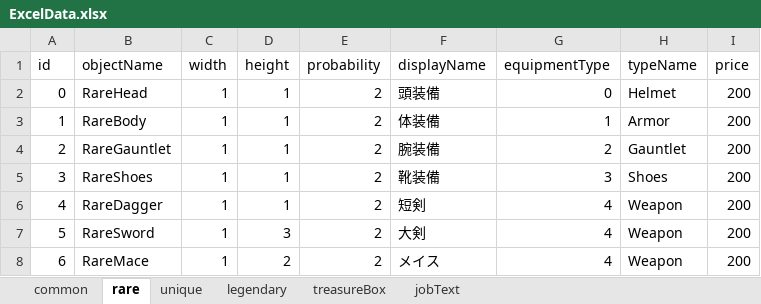
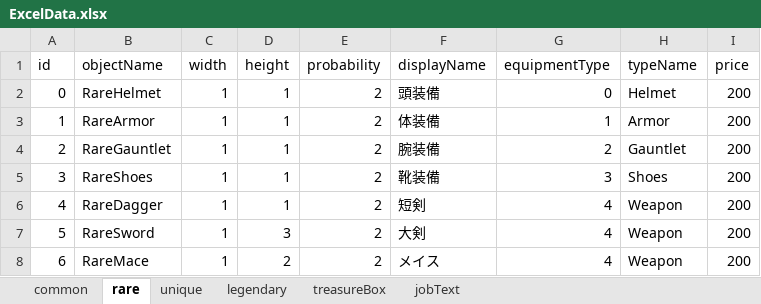
Before and after one commit to IdaKyosuke/Game_Team, an Excel workbook: FPS_Test/Assets/Excel/ExcelData.xlsx, sheet rare, drawn as a sheet; only a part is shown; values as stored, in another font and other column widths than the file's, no borders; the diff names each change by its address in the sheet, - before the commit and + after, or states it on an @@ line.

```diff
--- a/FPS_Test/Assets/Excel/ExcelData.xlsx (sheet rare)
+++ b/FPS_Test/Assets/Excel/ExcelData.xlsx (sheet rare)
-B2 (objectName): RareHead
+B2 (objectName): RareHelmet
-B3 (objectName): RareBody
+B3 (objectName): RareArmor
```
Also changed, not shown: sheet unique, sheet legendary, 14 other files.
